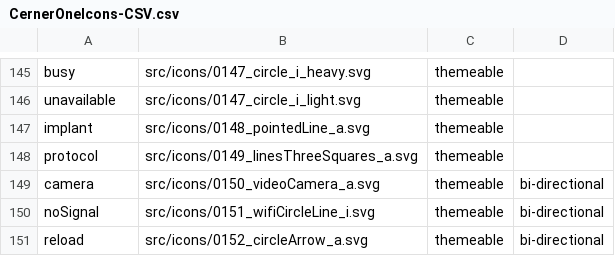
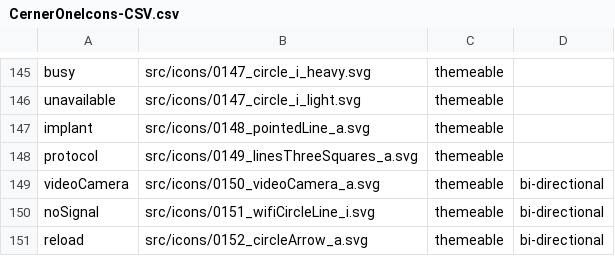
Before and after one commit to oracle-samples/one-cerner-style-icons, a CSV file: src/CernerOneIcons-CSV.csv, drawn as a sheet; only a part is shown, gaps mark what is left out.

Commit message:
Update CernerOneIcons-CSV.csv

```diff
--- a/src/CernerOneIcons-CSV.csv
+++ b/src/CernerOneIcons-CSV.csv
@@ -148,3 +148,3 @@ implant,src/icons/0148_pointedLine_a.svg,themeable ,
 protocol,src/icons/0149_linesThreeSquares_a.svg,themeable ,
-camera,src/icons/0150_videoCamera_a.svg,themeable ,bi-directional
+videoCamera,src/icons/0150_videoCamera_a.svg,themeable ,bi-directional
 noSignal,src/icons/0151_wifiCircleLine_i.svg,themeable ,bi-directional
```
